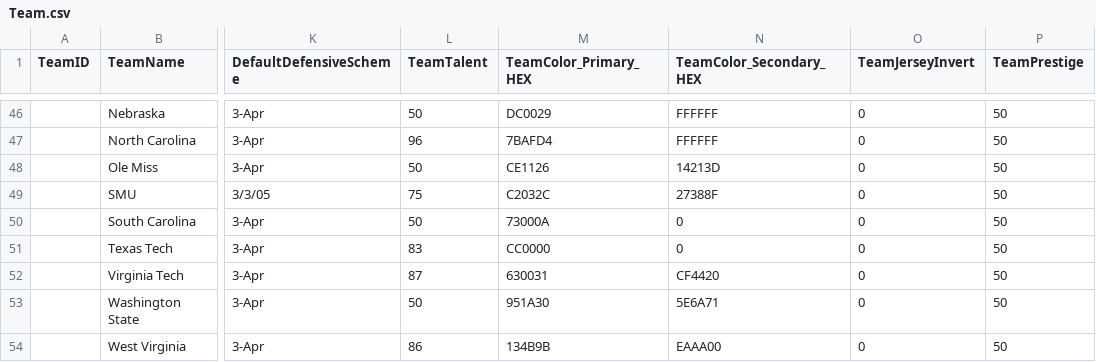
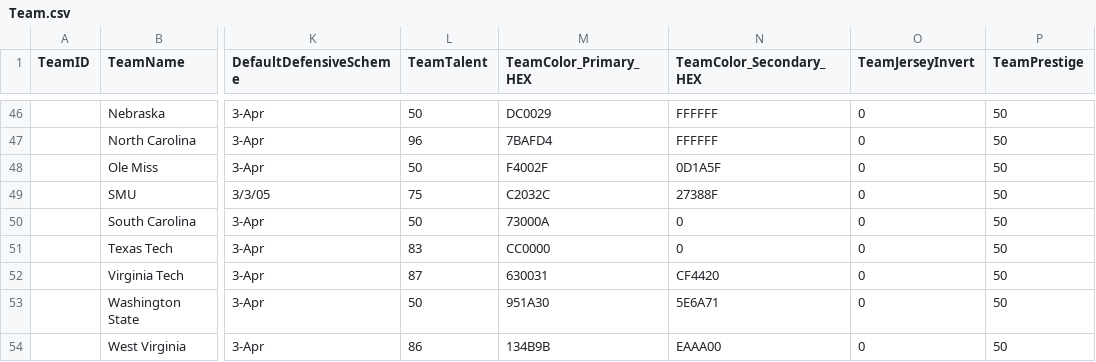
Before and after one commit to matthewpanetta/Head-Football-Coach, a CSV file: HeadFootballCoach/scripts/data_import/Team.csv, drawn as a sheet; only a part is shown, gaps mark what is left out; the diff names each change by its address in the sheet, - before the commit and + after, or states it on an @@ line.

Commit message:
Added Player page ratings, custom tag for team colors

```diff
--- a/HeadFootballCoach/scripts/data_import/Team.csv
+++ b/HeadFootballCoach/scripts/data_import/Team.csv
-M48 (TeamColor_Primary_HEX): CE1126
+M48 (TeamColor_Primary_HEX): F4002F
-N48 (TeamColor_Secondary_HEX): 14213D
+N48 (TeamColor_Secondary_HEX): 0D1A5F
```
Also changed, not shown: 39 other files.
